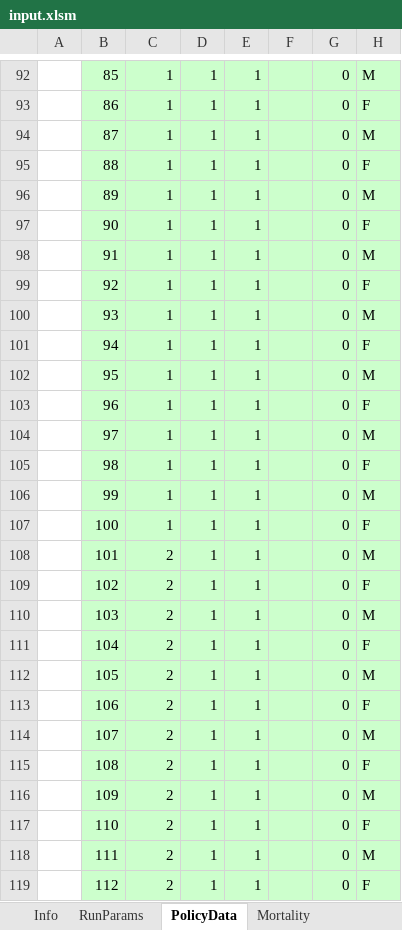
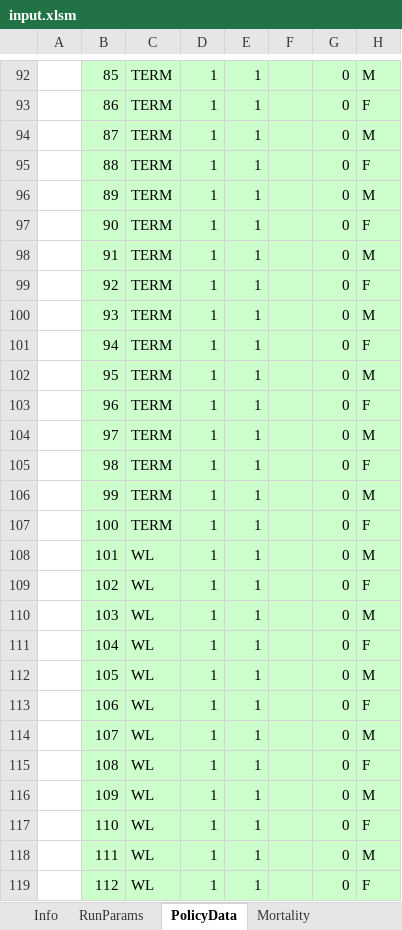
Before and after one commit to lifelib-dev/lifelib, an Excel workbook: lifelib/projects/nestedlife/input.xlsm, sheet PolicyData, drawn as a sheet; only a part is shown, gaps mark what is left out; values as stored, in another font and other column widths than the file's, no borders; the diff covers the shown part only; the diff names each change by its address in the sheet, - before the commit and + after, or states it on an @@ line.

```diff
--- a/lifelib/projects/nestedlife/input.xlsm (sheet PolicyData)
+++ b/lifelib/projects/nestedlife/input.xlsm (sheet PolicyData)
-C92:C107: 1
+C92:C107: TERM
-C108:C119: 2
+C108:C119: WL
```
Also changed, not shown: 272 edited cells elsewhere in this sheet, sheet ProductSpec, sheet Assumptions, sheet OtherParams, lifelib/projects/ifrs17sim/input.xlsm, lifelib/projects/simplelife/input.xlsm, 3 other files.
